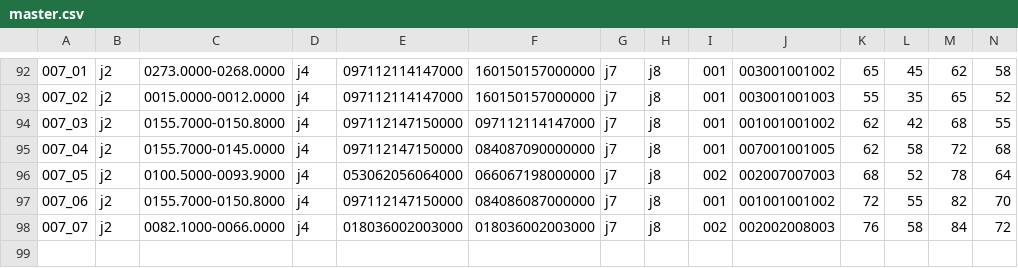
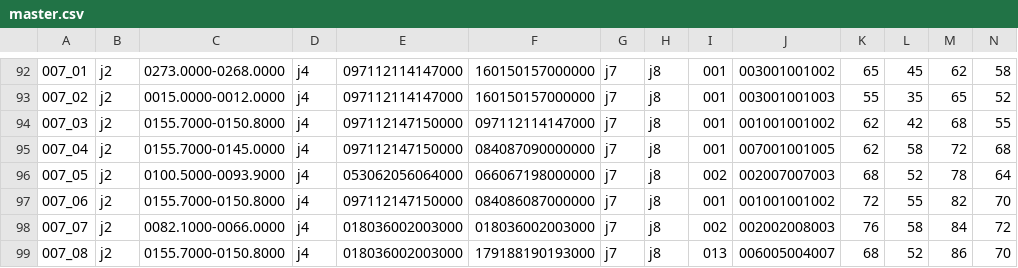
Before and after one commit to eyrops-sketch/PalEntropia2, a CSV file: herramientas/generador_fase_2/master.csv, drawn as a sheet; only a part is shown, gaps mark what is left out; rows hold the shown columns only; the diff names each change by its address in the sheet, - before the commit and + after, or states it on an @@ line.

Commit message:
Update master.csv

```diff
--- a/herramientas/generador_fase_2/master.csv
+++ b/herramientas/generador_fase_2/master.csv
+row 99: 007_08 | j2 | 0155.7000-0150.8000 | j4 | 018036002003000 | 179188190193000 | j7 | j8 | 013 | 006005004007 | 68 | 52 | 86 | 70
```
